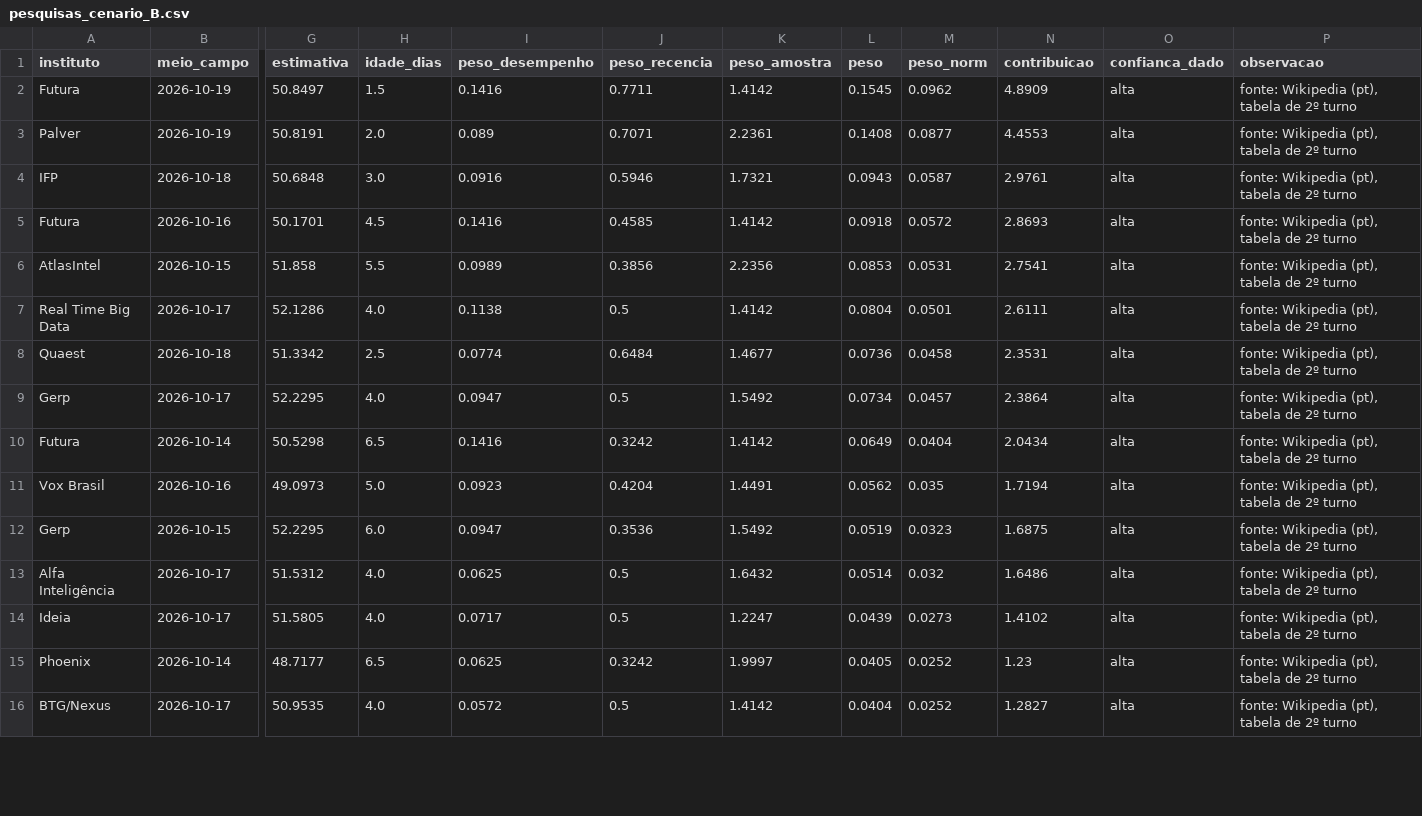
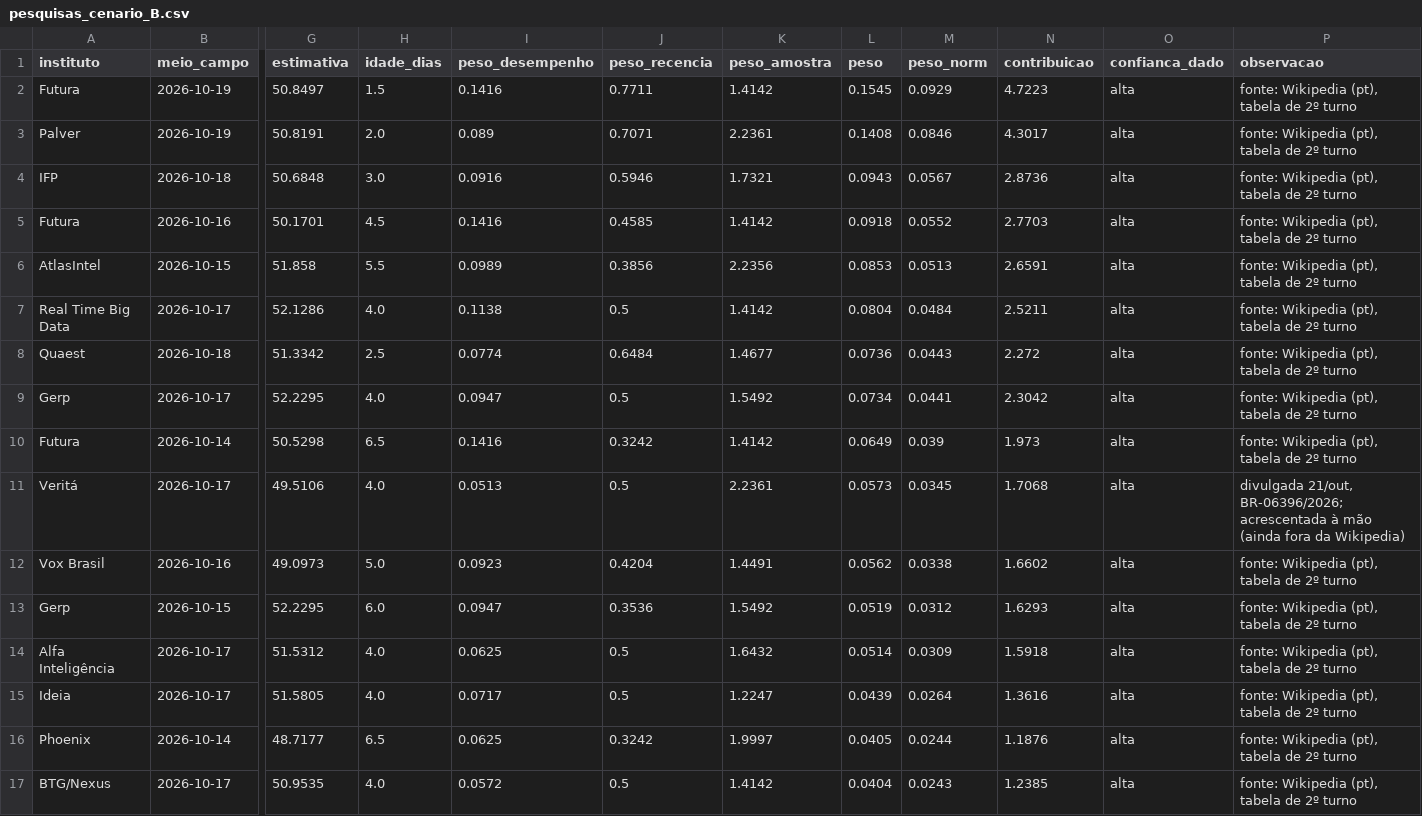
Before and after one commit to bogoio/redirect, a CSV file: agregador/output/pesquisas_cenario_B.csv, drawn as a sheet; only a part is shown, gaps mark what is left out; addresses are those after the commit; rows hold the shown columns only; the diff covers the shown part only; the diff names each change by its address in the sheet, - before the commit and + after, or states it on an @@ line.

```diff
--- a/agregador/output/pesquisas_cenario_B.csv
+++ b/agregador/output/pesquisas_cenario_B.csv
-M2 (peso_norm): 0.0962
+M2 (peso_norm): 0.0929
-N2 (contribuicao): 4.8909
+N2 (contribuicao): 4.7223
-M3 (peso_norm): 0.0877
+M3 (peso_norm): 0.0846
-N3 (contribuicao): 4.4553
+N3 (contribuicao): 4.3017
-M4 (peso_norm): 0.0587
+M4 (peso_norm): 0.0567
-N4 (contribuicao): 2.9761
+N4 (contribuicao): 2.8736
-M5 (peso_norm): 0.0572
+M5 (peso_norm): 0.0552
-N5 (contribuicao): 2.8693
+N5 (contribuicao): 2.7703
-M6 (peso_norm): 0.0531
+M6 (peso_norm): 0.0513
-N6 (contribuicao): 2.7541
+N6 (contribuicao): 2.6591
-M7 (peso_norm): 0.0501
+M7 (peso_norm): 0.0484
-N7 (contribuicao): 2.6111
+N7 (contribuicao): 2.5211
-M8 (peso_norm): 0.0458
+M8 (peso_norm): 0.0443
-N8 (contribuicao): 2.3531
+N8 (contribuicao): 2.272
-M9 (peso_norm): 0.0457
+M9 (peso_norm): 0.0441
-N9 (contribuicao): 2.3864
+N9 (contribuicao): 2.3042
-M10 (peso_norm): 0.0404
+M10 (peso_norm): 0.039
-N10 (contribuicao): 2.0434
+N10 (contribuicao): 1.973
+row 11: Veritá | 2026-10-17 | 49.5106 | 4.0 | 0.0513 | 0.5 | 2.2361 | 0.0573 | 0.0345 | 1.7068 | alta | divulgada 21/out, BR-06396/2026; acrescentada à mão (ainda fora da Wikipedia)
-M12 (peso_norm): 0.035
+M12 (peso_norm): 0.0338
-N12 (contribuicao): 1.7194
+N12 (contribuicao): 1.6602
-M13 (peso_norm): 0.0323
+M13 (peso_norm): 0.0312
-N13 (contribuicao): 1.6875
+N13 (contribuicao): 1.6293
-M14 (peso_norm): 0.032
+M14 (peso_norm): 0.0309
-N14 (contribuicao): 1.6486
+N14 (contribuicao): 1.5918
-M15 (peso_norm): 0.0273
+M15 (peso_norm): 0.0264
-N15 (contribuicao): 1.4102
+N15 (contribuicao): 1.3616
-M16 (peso_norm): 0.0252
+M16 (peso_norm): 0.0244
-N16 (contribuicao): 1.23
+N16 (contribuicao): 1.1876
-M17 (peso_norm): 0.0252
+M17 (peso_norm): 0.0243
-N17 (contribuicao): 1.2827
+N17 (contribuicao): 1.2385
```
Also changed, not shown: 42 edited cells elsewhere in this file, agregador/output/cenarios_estruturais.csv, agregador/output/pesquisas_cenario_A.csv, 7 other files.
